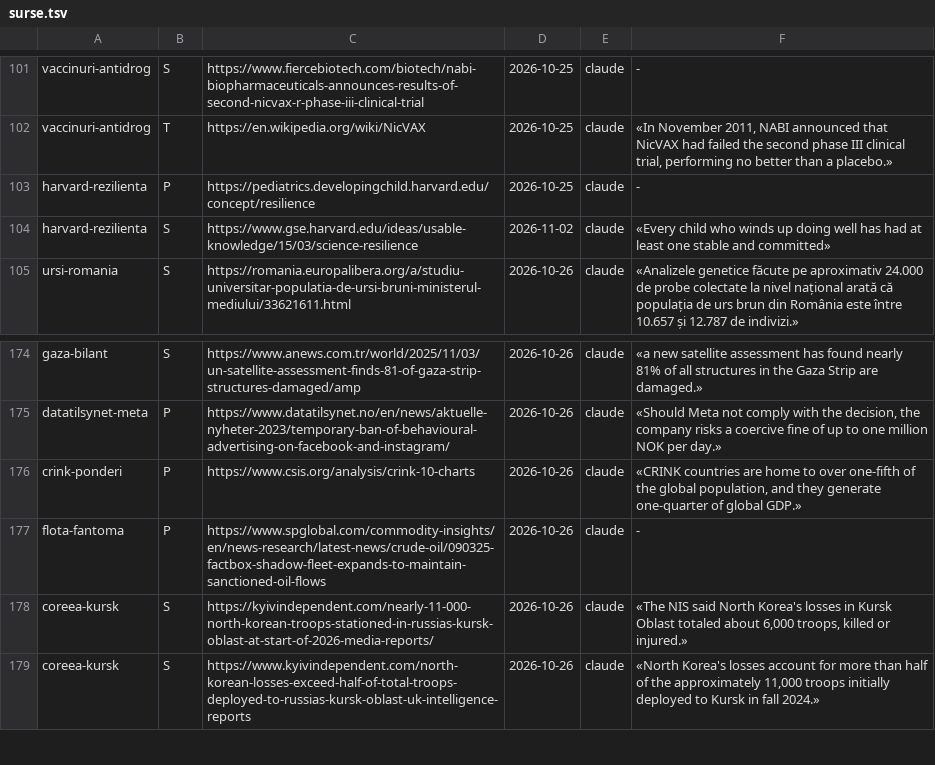
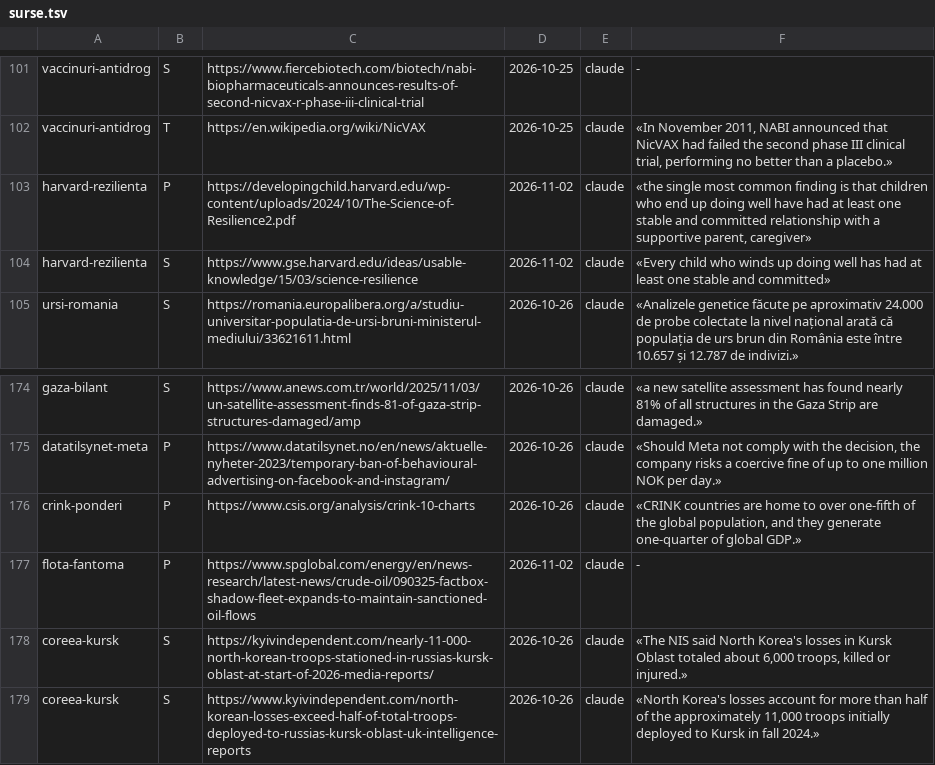
Before and after one commit to norgedan/norgedan.github.io, a TSV file: scripts/surse.tsv, drawn as a sheet; only a part is shown, gaps mark what is left out.

Commit message:
pas102: auditul procesului — garda inghetata, suita completa doar sambata, sursele moarte ies, aplica.sh, status scurt; context la zi

```diff
--- a/scripts/surse.tsv
+++ b/scripts/surse.tsv
@@ -102,3 +102,3 @@ vaccinuri-antidrog	S	https://www.fiercebiotech.com/biotech/nabi-biopharmaceutica
 vaccinuri-antidrog	T	https://en.wikipedia.org/wiki/NicVAX	2026-10-25	claude	«In November 2011, NABI announced that NicVAX had failed the second phase III clinical trial, performing no better than a placebo.»
-harvard-rezilienta	P	https://pediatrics.developingchild.harvard.edu/concept/resilience	2026-10-25	claude	-
+harvard-rezilienta	P	https://developingchild.harvard.edu/wp-content/uploads/2024/10/The-Science-of-Resilience2.pdf	2026-11-02	claude	«the single most common finding is that children who end up doing well have had at least one stable and committed relationship with a supportive parent, caregiver»
 harvard-rezilienta	S	https://www.gse.harvard.edu/ideas/usable-knowledge/15/03/science-resilience	2026-11-02	claude	«Every child who winds up doing well has had at least one stable and committed»
@@ -176,3 +176,3 @@ datatilsynet-meta	P	https://www.datatilsynet.no/en/news/aktuelle-nyheter-2023/te
 crink-ponderi	P	https://www.csis.org/analysis/crink-10-charts	2026-10-26	claude	«CRINK countries are home to over one-fifth of the global population, and they generate one-quarter of global GDP.»
-flota-fantoma	P	https://www.spglobal.com/commodity-insights/en/news-research/latest-news/crude-oil/090325-factbox-shadow-fleet-expands-to-maintain-sanctioned-oil-flows	2026-10-26	claude	-
+flota-fantoma	P	https://www.spglobal.com/energy/en/news-research/latest-news/crude-oil/090325-factbox-shadow-fleet-expands-to-maintain-sanctioned-oil-flows	2026-11-02	claude	-
 coreea-kursk	S	https://kyivindependent.com/nearly-11-000-north-korean-troops-stationed-in-russias-kursk-oblast-at-start-of-2026-media-reports/	2026-10-26	claude	«The NIS said North Korea's losses in Kursk Oblast totaled about 6,000 troops, killed or injured.»
```
Also changed, not shown: 5 other files.
